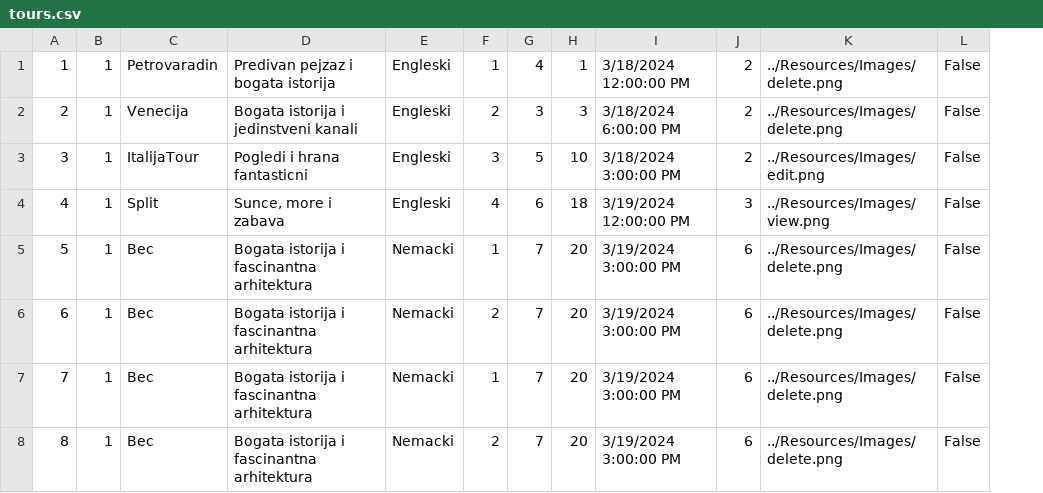
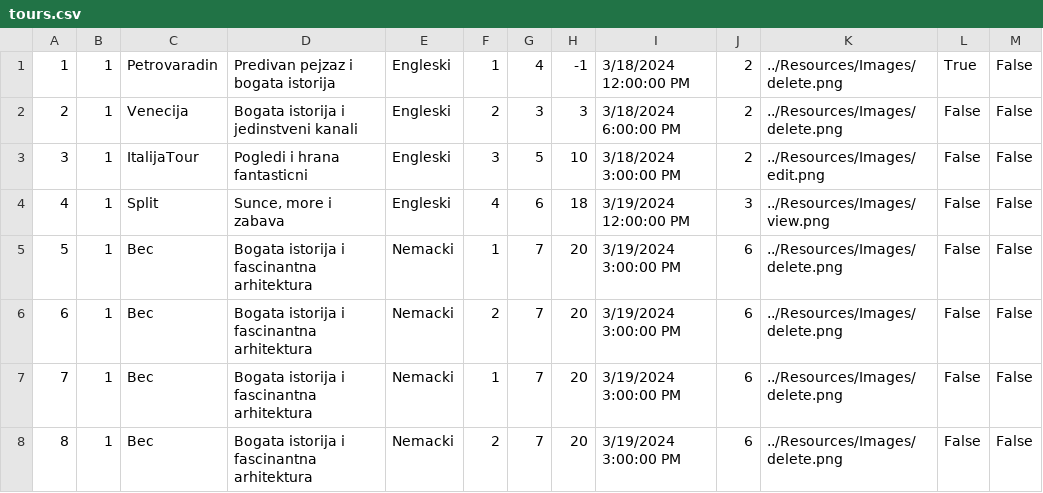
Before and after one commit to m4r1n4181/BookingApp, a CSV file: Resources/Data/tours.csv, drawn as a sheet; the diff names each change by its address in the sheet, - before the commit and + after, or states it on an @@ line.

```diff
--- a/Resources/Data/tours.csv
+++ b/Resources/Data/tours.csv
+column L, rows 1-8: True | False | False | False | False | False | False | False
-H1: 1
+H1: -1
```
Also changed, not shown: Resources/Data/tour-participants.csv, 23 other files.
